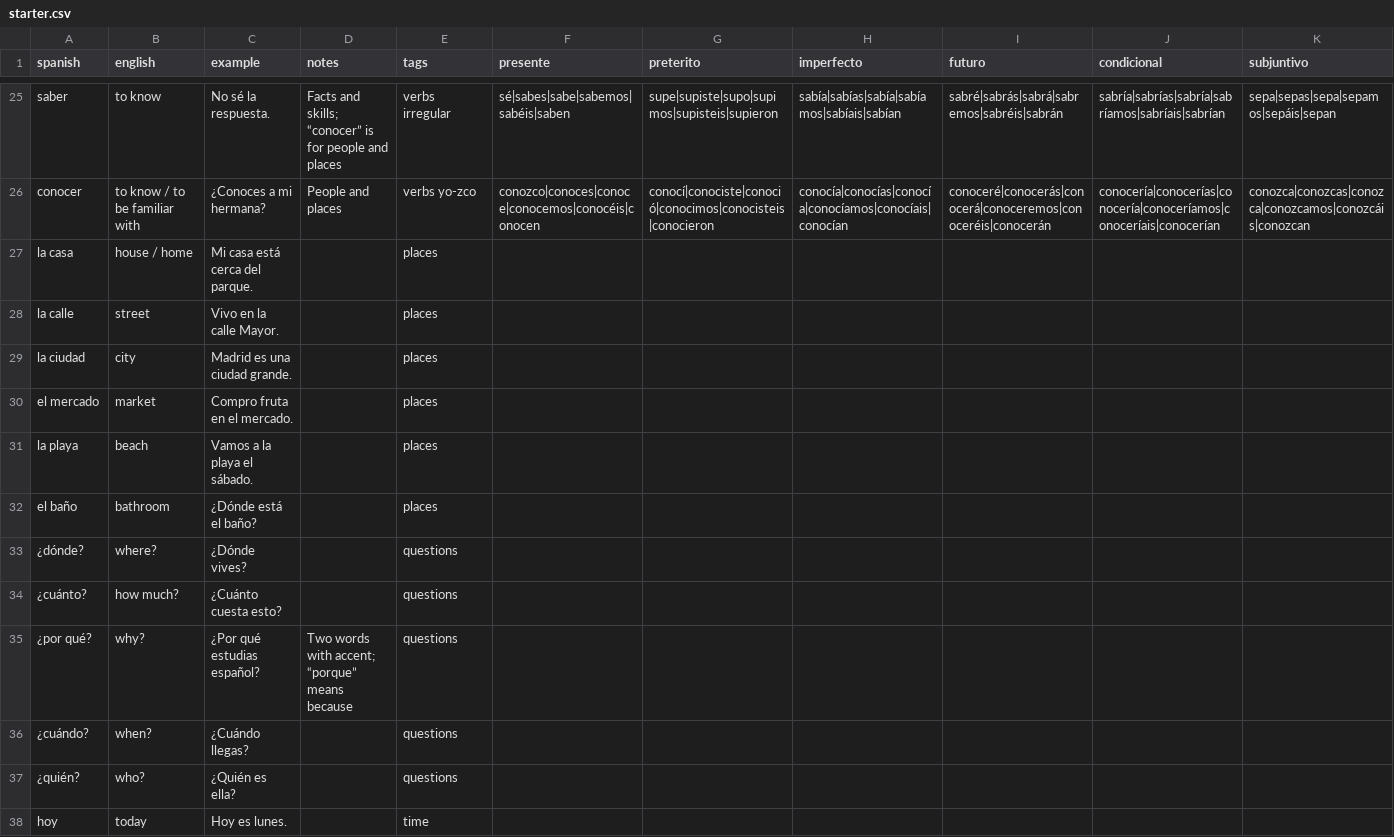
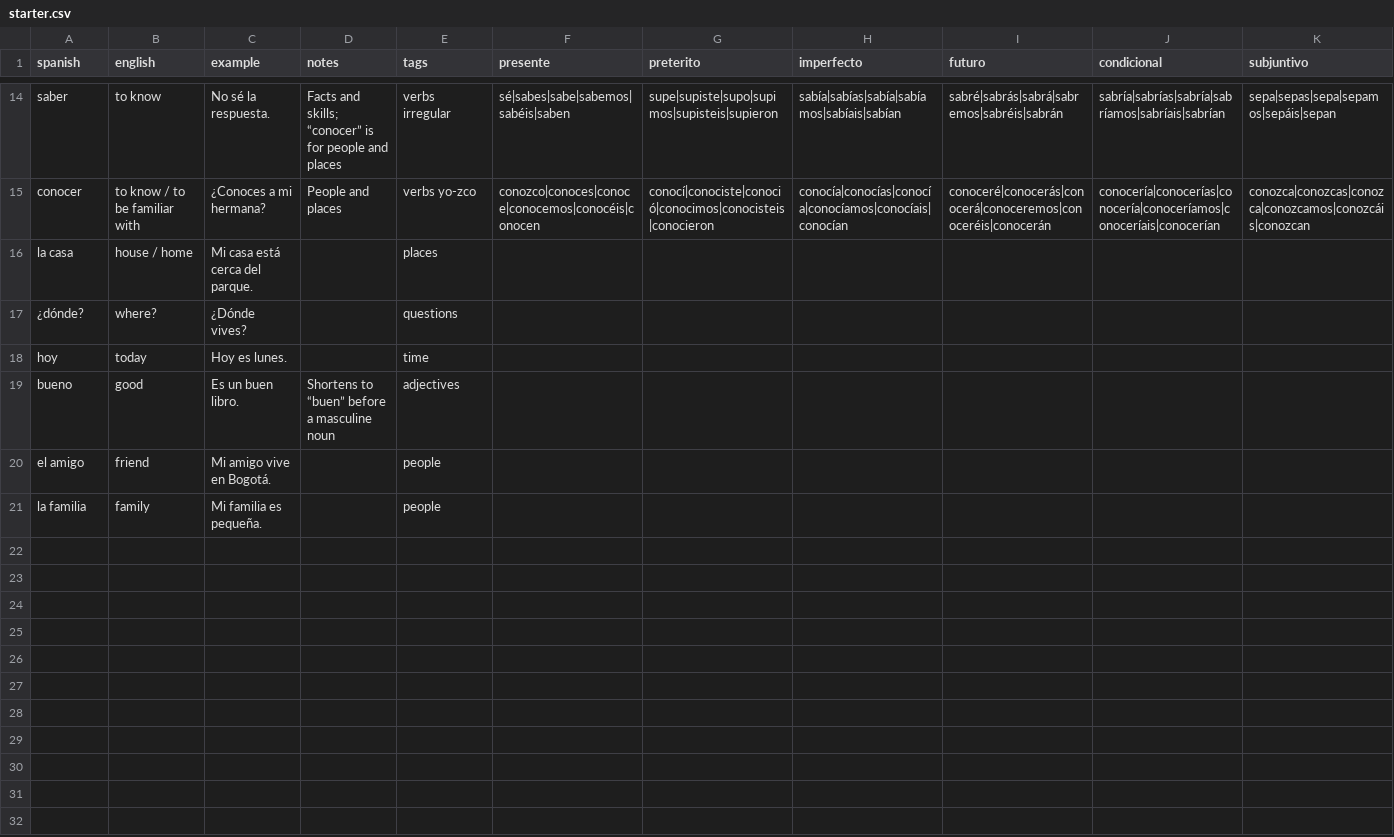
Before and after one commit to GraysonSwaim/spanish_learn, a CSV file: decks/starter.csv, drawn as a sheet; only a part is shown, gaps mark what is left out; the shorter side is filled out with more unchanged rows; rows hold the shown columns only; the diff covers the shown part only; the diff names each change by its address in the sheet, - before the commit and + after, or states it on an @@ line.

```diff
--- a/decks/starter.csv
+++ b/decks/starter.csv
-row 28: la calle | street | Vivo en la calle Mayor. |  | places
-row 29: la ciudad | city | Madrid es una ciudad grande. |  | places
-row 30: el mercado | market | Compro fruta en el mercado. |  | places
-row 31: la playa | beach | Vamos a la playa el sábado. |  | places
-row 32: el baño | bathroom | ¿Dónde está el baño? |  | places
-row 34: ¿cuánto? | how much? | ¿Cuánto cuesta esto? |  | questions
-row 35: ¿por qué? | why? | ¿Por qué estudias español? | Two words with accent; “porque” means because | questions
-row 36: ¿cuándo? | when? | ¿Cuándo llegas? |  | questions
-row 37: ¿quién? | who? | ¿Quién es ella? |  | questions
```
Also changed, not shown: 33 removed rows elsewhere in this file, decks/frases-inicio.csv, 17 other files.
